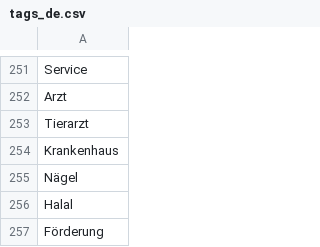
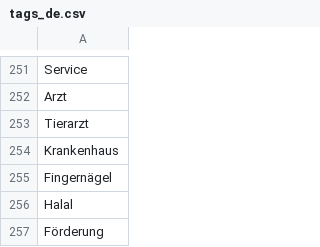
Before and after one commit to theRealBitcoinClub/flutter_coinector, a CSV file: assets/tags/tags_de.csv, drawn as a sheet; only a part is shown, gaps mark what is left out.

```diff
--- a/assets/tags/tags_de.csv
+++ b/assets/tags/tags_de.csv
@@ -254,3 +254,3 @@
 "Krankenhaus"
-"Nägel"
+"Fingernägel"
 "Halal"
```
Also changed, not shown: assets/tags/tags_ar.csv, assets/tags/tags_es.csv, 10 other files.
